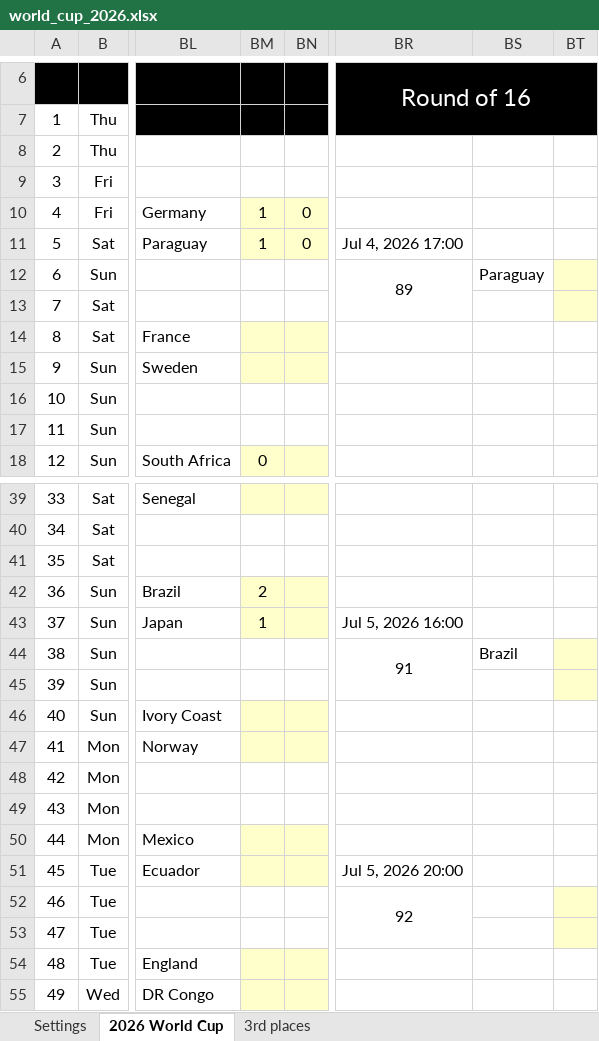
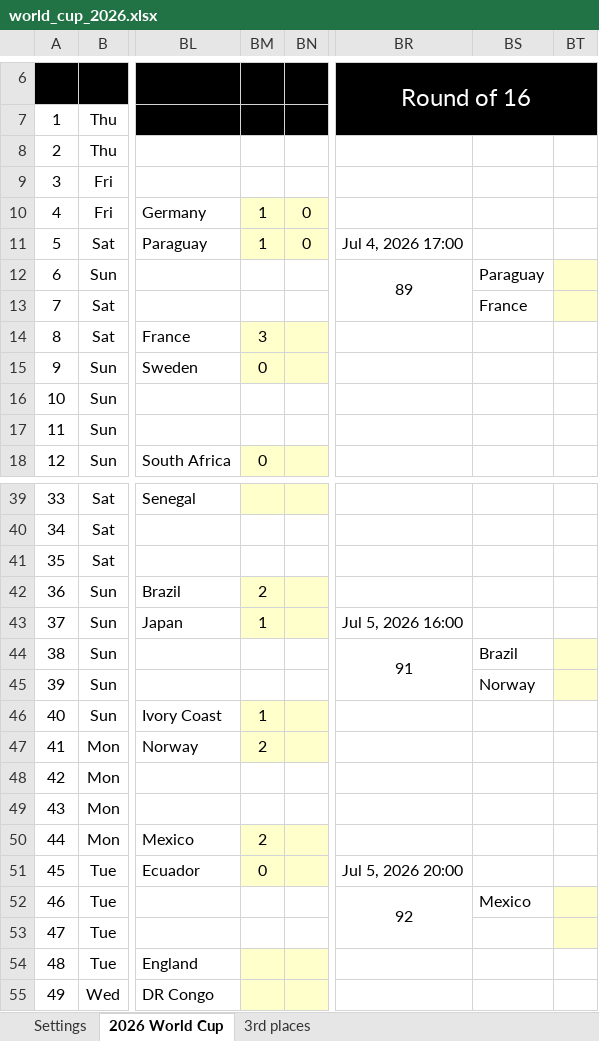
Before and after one commit to Cavallinux/fifa-world-cup, an Excel workbook: 2026/world_cup_2026.xlsx, sheet 2026 World Cup, drawn as a sheet; only a part is shown, gaps mark what is left out; values as stored, in another font and other column widths than the file's, no borders; charts and pictures and conditional formats not drawn; the diff names each change by its address in the sheet, - before the commit and + after, or states it on an @@ line.

Commit message:
round_of_32
Matchday 3 results

```diff
--- a/2026/world_cup_2026.xlsx (sheet 2026 World Cup)
+++ b/2026/world_cup_2026.xlsx (sheet 2026 World Cup)
-BS13: (empty)
+BS13: France
-BM14: (empty)
+BM14: 3
-BM15: (empty)
+BM15: 0
-BS45: (empty)
+BS45: Norway
-BM46: (empty)
+BM46: 1
-BM47: (empty)
+BM47: 2
-BM50: (empty)
+BM50: 2
-BM51: (empty)
+BM51: 0
-BS52: (empty)
+BS52: Mexico
```
Also changed, not shown: charts or pictures.
